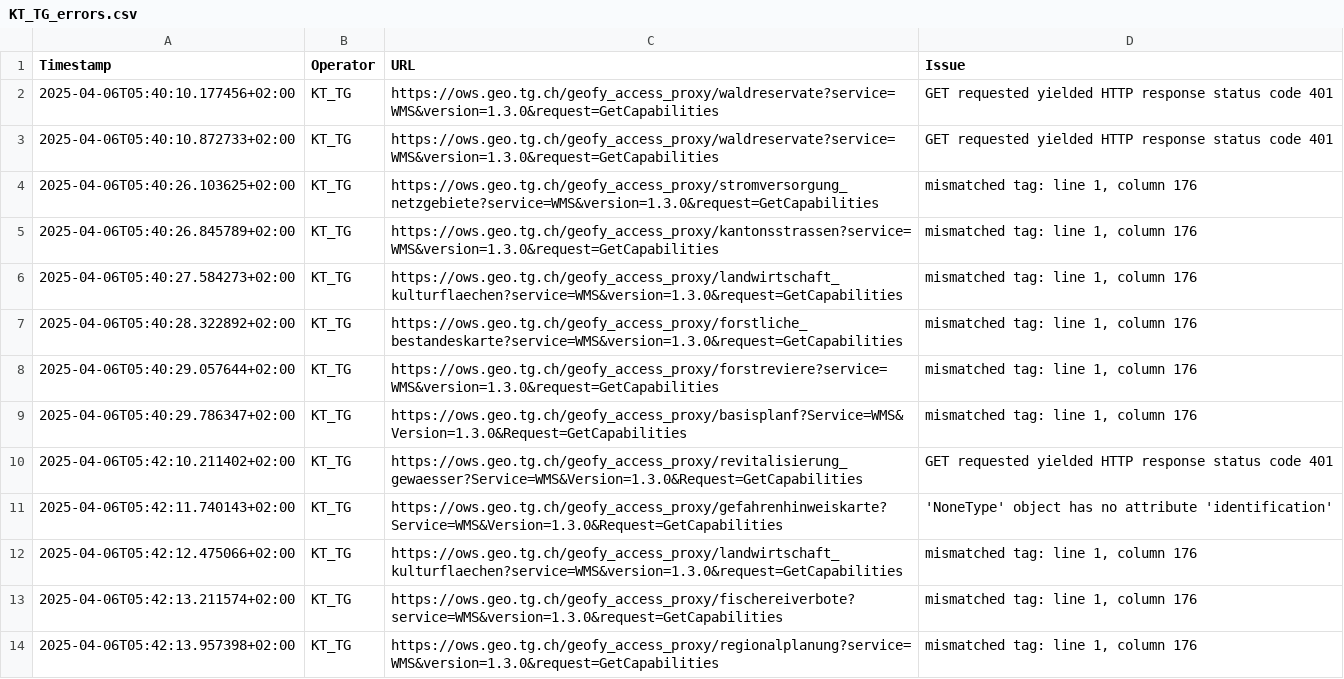
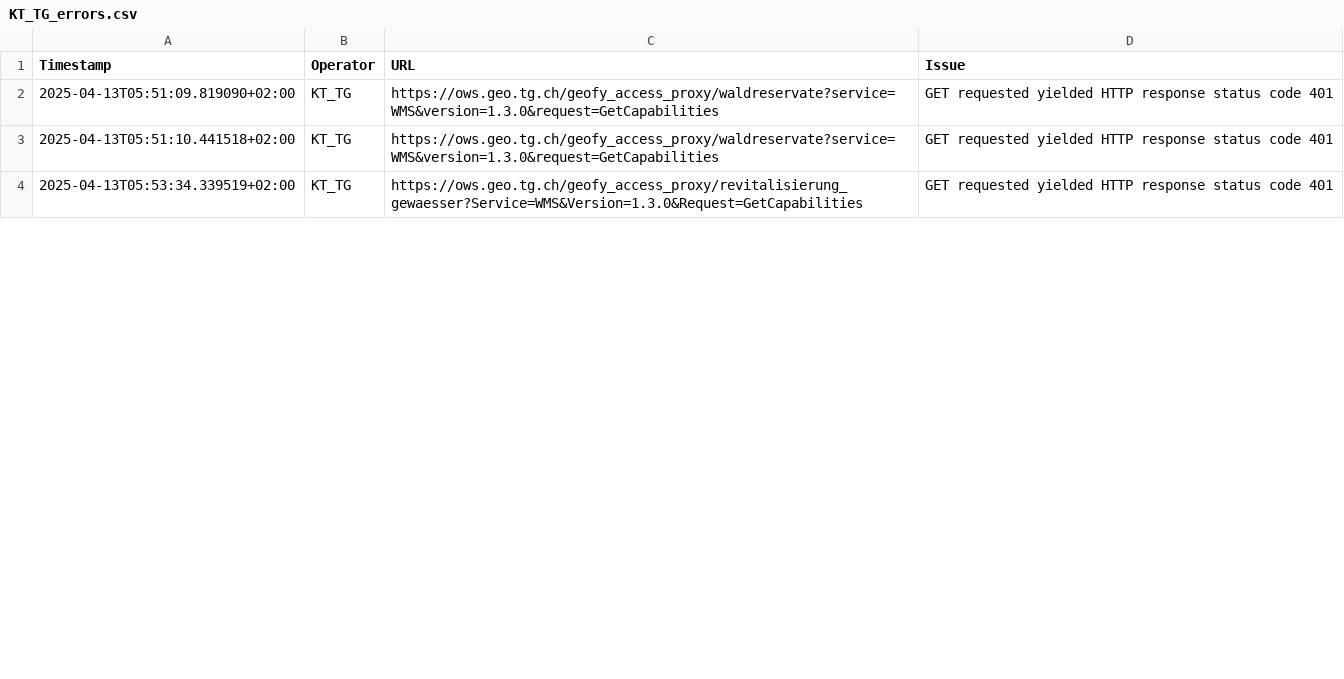
Before and after one commit to FHNW-IVGI/Geoharvester, a CSV file: scraper/tools/KT_TG_errors.csv, drawn as a sheet; only a part is shown; the diff covers the shown part only.

```diff
--- a/scraper/tools/KT_TG_errors.csv
+++ b/scraper/tools/KT_TG_errors.csv
@@ -1,14 +1,4 @@
 Timestamp,Operator,URL,Issue
-2025-04-06T05:40:10.177456+02:00,KT_TG,https://ows.geo.tg.ch/geofy_access_proxy/waldreservate?service=WMS&version=1.3.0&request=GetCapabilities,"GET requested yielded HTTP response status code 401"
-2025-04-06T05:40:10.872733+02:00,KT_TG,https://ows.geo.tg.ch/geofy_access_proxy/waldreservate?service=WMS&version=1.3.0&request=GetCapabilities,"GET requested yielded HTTP response status code 401"
-2025-04-06T05:40:26.103625+02:00,KT_TG,https://ows.geo.tg.ch/geofy_access_proxy/stromversorgung_netzgebiete?service=WMS&version=1.3.0&request=GetCapabilities,"mismatched tag: line 1, column 176"
-2025-04-06T05:40:26.845789+02:00,KT_TG,https://ows.geo.tg.ch/geofy_access_proxy/kantonsstrassen?service=WMS&version=1.3.0&request=GetCapabilities,"mismatched tag: line 1, column 176"
-2025-04-06T05:40:27.584273+02:00,KT_TG,https://ows.geo.tg.ch/geofy_access_proxy/landwirtschaft_kulturflaechen?service=WMS&version=1.3.0&request=GetCapabilities,"mismatched tag: line 1, column 176"
-2025-04-06T05:40:28.322892+02:00,KT_TG,https://ows.geo.tg.ch/geofy_access_proxy/forstliche_bestandeskarte?service=WMS&version=1.3.0&request=GetCapabilities,"mismatched tag: line 1, column 176"
-2025-04-06T05:40:29.057644+02:00,KT_TG,https://ows.geo.tg.ch/geofy_access_proxy/forstreviere?service=WMS&version=1.3.0&request=GetCapabilities,"mismatched tag: line 1, column 176"
-2025-04-06T05:40:29.786347+02:00,KT_TG,https://ows.geo.tg.ch/geofy_access_proxy/basisplanf?Service=WMS&Version=1.3.0&Request=GetCapabilities,"mismatched tag: line 1, column 176"
-2025-04-06T05:42:10.211402+02:00,KT_TG,https://ows.geo.tg.ch/geofy_access_proxy/revitalisierung_gewaesser?Service=WMS&Version=1.3.0&Request=GetCapabilities,"GET requested yielded HTTP response status code 401"
-2025-04-06T05:42:11.740143+02:00,KT_TG,https://ows.geo.tg.ch/geofy_access_proxy/gefahrenhinweiskarte?Service=WMS&Version=1.3.0&Request=GetCapabilities,"'NoneType' object has no attribute 'identification'"
-2025-04-06T05:42:12.475066+02:00,KT_TG,https://ows.geo.tg.ch/geofy_access_proxy/landwirtschaft_kulturflaechen?service=WMS&version=1.3.0&request=GetCapabilities,"mismatched tag: line 1, column 176"
-2025-04-06T05:42:13.211574+02:00,KT_TG,https://ows.geo.tg.ch/geofy_access_proxy/fischereiverbote?service=WMS&version=1.3.0&request=GetCapabilities,"mismatched tag: line 1, column 176"
-2025-04-06T05:42:13.957398+02:00,KT_TG,https://ows.geo.tg.ch/geofy_access_proxy/regionalplanung?service=WMS&version=1.3.0&request=GetCapabilities,"mismatched tag: line 1, column 176"
+2025-04-13T05:51:09.819090+02:00,KT_TG,https://ows.geo.tg.ch/geofy_access_proxy/waldreservate?service=WMS&version=1.3.0&request=GetCapabilities,"GET requested yielded HTTP response status code 401"
+2025-04-13T05:51:10.441518+02:00,KT_TG,https://ows.geo.tg.ch/geofy_access_proxy/waldreservate?service=WMS&version=1.3.0&request=GetCapabilities,"GET requested yielded HTTP response status code 401"
+2025-04-13T05:53:34.339519+02:00,KT_TG,https://ows.geo.tg.ch/geofy_access_proxy/revitalisierung_gewaesser?Service=WMS&Version=1.3.0&Request=GetCapabilities,"GET requested yielded HTTP response status code 401"
```
Also changed, not shown: 14 removed rows and 16 edited cells elsewhere in this file, scraper/tools/Geodienste_errors.csv, scraper/tools/KT_BE_errors.csv, 8 other files.
